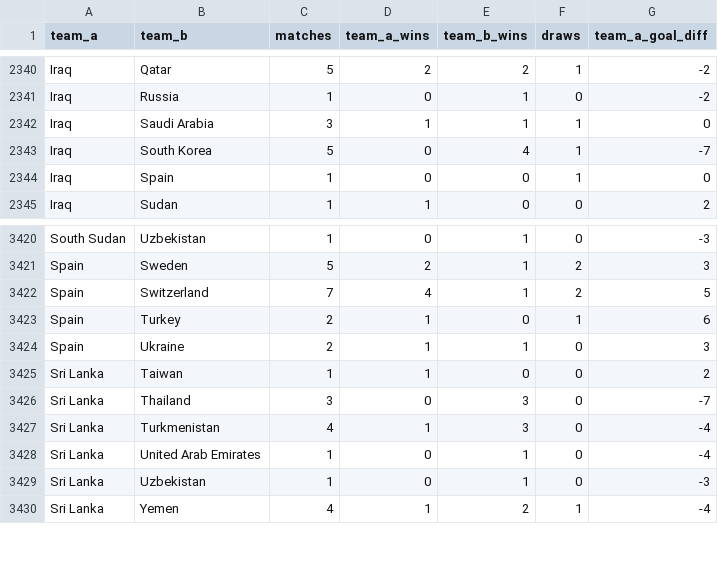
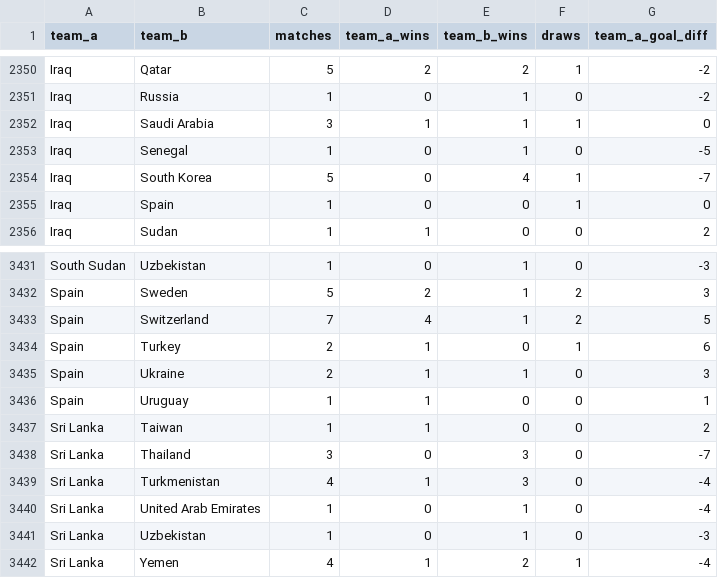
Before and after one commit to adeoluwa-4/wc26-predictor, a CSV file: models/h2h_profiles.csv, drawn as a sheet; only a part is shown, gaps mark what is left out; the diff covers the shown part only.

```diff
--- a/models/h2h_profiles.csv
+++ b/models/h2h_profiles.csv
@@ -2342,2 +2352,3 @@ Iraq,Russia,1,0,1,0,-2
 Iraq,Saudi Arabia,3,1,1,1,0
+Iraq,Senegal,1,0,1,0,-5
 Iraq,South Korea,5,0,4,1,-7
@@ -3424,2 +3435,3 @@ Spain,Turkey,2,1,0,1,6
 Spain,Ukraine,2,1,1,0,3
+Spain,Uruguay,1,1,0,0,1
 Sri Lanka,Taiwan,1,1,0,0,2
```
Also changed, not shown: 10 added rows elsewhere in this file.
